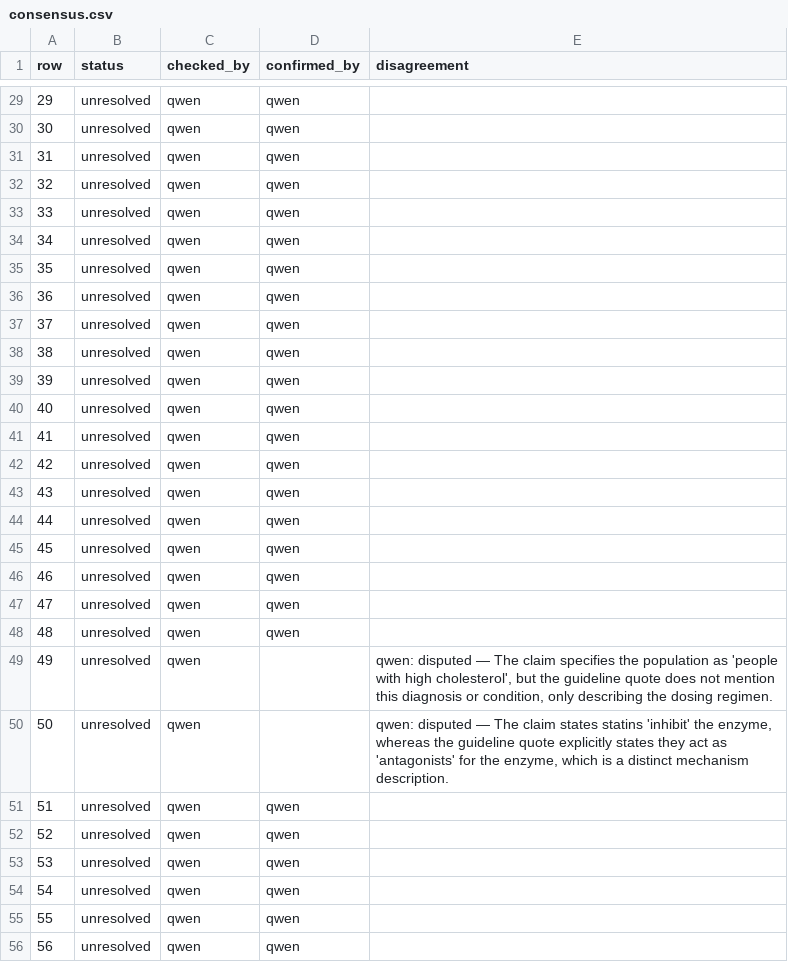
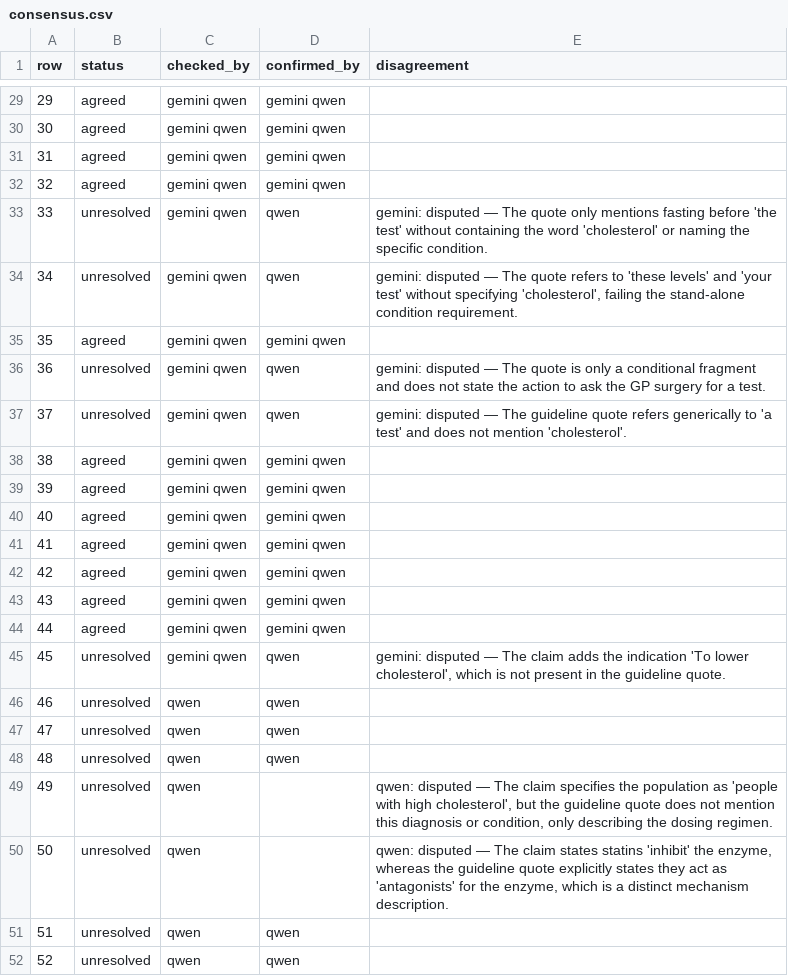
Before and after one commit to gremlindj11-ship-it/mess-app, a CSV file: content/open/hyperlipidaemia/consensus.csv, drawn as a sheet; only a part is shown, gaps mark what is left out; the shorter side is filled out with more unchanged rows; the diff covers the shown part only.

```diff
--- a/content/open/hyperlipidaemia/consensus.csv
+++ b/content/open/hyperlipidaemia/consensus.csv
@@ -29,18 +29,18 @@ row,status,checked_by,confirmed_by,disagreement
-29,unresolved,"qwen","qwen",""
-30,unresolved,"qwen","qwen",""
-31,unresolved,"qwen","qwen",""
-32,unresolved,"qwen","qwen",""
-33,unresolved,"qwen","qwen",""
-34,unresolved,"qwen","qwen",""
-35,unresolved,"qwen","qwen",""
-36,unresolved,"qwen","qwen",""
-37,unresolved,"qwen","qwen",""
-38,unresolved,"qwen","qwen",""
-39,unresolved,"qwen","qwen",""
-40,unresolved,"qwen","qwen",""
-41,unresolved,"qwen","qwen",""
-42,unresolved,"qwen","qwen",""
-43,unresolved,"qwen","qwen",""
-44,unresolved,"qwen","qwen",""
-45,unresolved,"qwen","qwen",""
+29,agreed,"gemini qwen","gemini qwen",""
+30,agreed,"gemini qwen","gemini qwen",""
+31,agreed,"gemini qwen","gemini qwen",""
+32,agreed,"gemini qwen","gemini qwen",""
+33,unresolved,"gemini qwen","qwen","gemini: disputed — The quote only mentions fasting before 'the test' without containing the word 'cholesterol' or naming the specific condition."
+34,unresolved,"gemini qwen","qwen","gemini: disputed — The quote refers to 'these levels' and 'your test' without specifying 'cholesterol', failing the stand-alone condition requirement."
+35,agreed,"gemini qwen","gemini qwen",""
+36,unresolved,"gemini qwen","qwen","gemini: disputed — The quote is only a conditional fragment and does not state the action to ask the GP surgery for a test."
+37,unresolved,"gemini qwen","qwen","gemini: disputed — The guideline quote refers generically to 'a test' and does not mention 'cholesterol'."
+38,agreed,"gemini qwen","gemini qwen",""
+39,agreed,"gemini qwen","gemini qwen",""
+40,agreed,"gemini qwen","gemini qwen",""
+41,agreed,"gemini qwen","gemini qwen",""
+42,agreed,"gemini qwen","gemini qwen",""
+43,agreed,"gemini qwen","gemini qwen",""
+44,agreed,"gemini qwen","gemini qwen",""
+45,unresolved,"gemini qwen","qwen","gemini: disputed — The claim adds the indication 'To lower cholesterol', which is not present in the guideline quote."
 46,unresolved,"qwen","qwen",""
```
Also changed, not shown: 68 edited cells elsewhere in this file, 1 other file.
